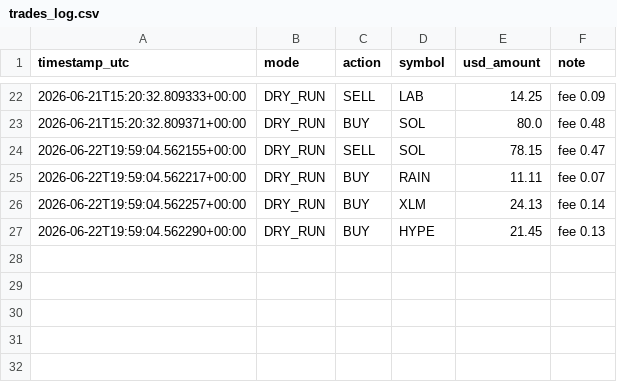
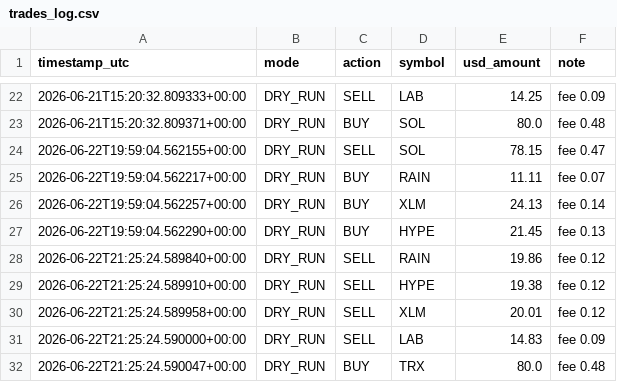
Before and after one commit to moggee69/Crypto-agent, a CSV file: trades_log.csv, drawn as a sheet; only a part is shown, gaps mark what is left out; the diff names each change by its address in the sheet, - before the commit and + after, or states it on an @@ line.

```diff
--- a/trades_log.csv
+++ b/trades_log.csv
+row 28: 2026-06-22T21:25:24.589840+00:00 | DRY_RUN | SELL | RAIN | 19.86 | fee 0.12
+row 29: 2026-06-22T21:25:24.589910+00:00 | DRY_RUN | SELL | HYPE | 19.38 | fee 0.12
+row 30: 2026-06-22T21:25:24.589958+00:00 | DRY_RUN | SELL | XLM | 20.01 | fee 0.12
+row 31: 2026-06-22T21:25:24.590000+00:00 | DRY_RUN | SELL | LAB | 14.83 | fee 0.09
+row 32: 2026-06-22T21:25:24.590047+00:00 | DRY_RUN | BUY | TRX | 80.0 | fee 0.48
```
Also changed, not shown: equity_history.csv, 1 other file.
